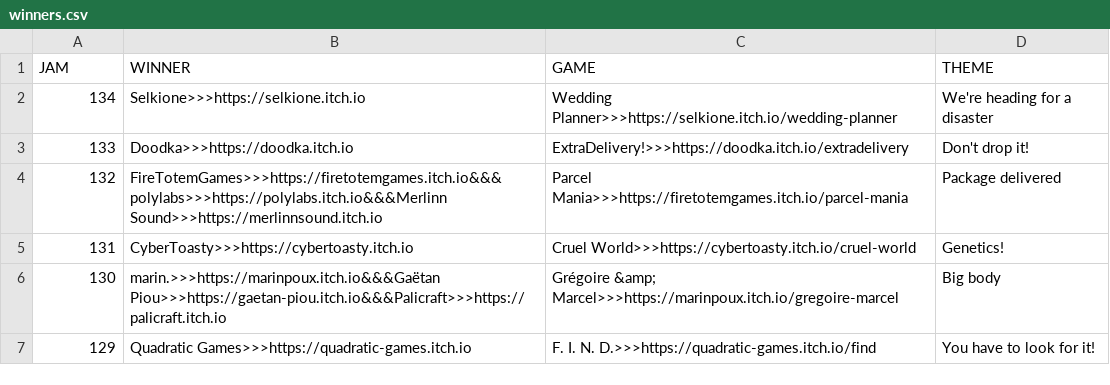
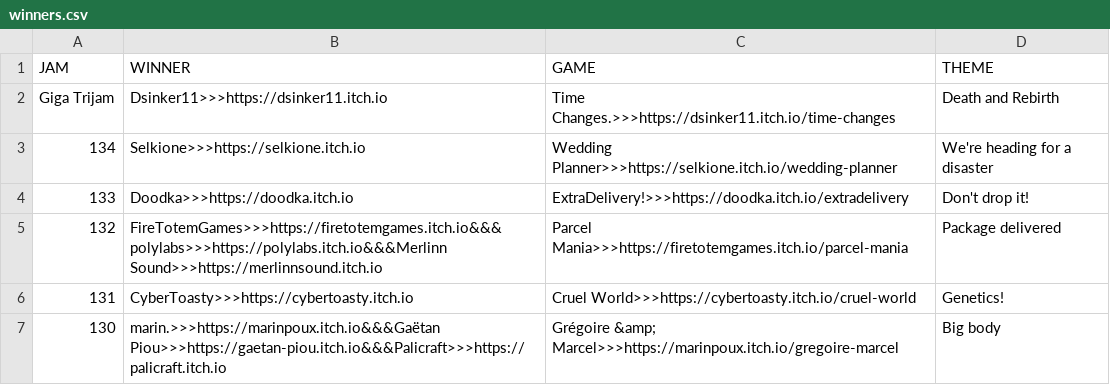
Before and after one commit to ZpeedTube/trijam, a CSV file: docs/data/winners.csv, drawn as a sheet; only a part is shown; the shorter side is filled out with more unchanged rows; the diff names each change by its address in the sheet, - before the commit and + after, or states it on an @@ line.

Commit message:
Update winners.csv

```diff
--- a/docs/data/winners.csv
+++ b/docs/data/winners.csv
+row 2: Giga Trijam | Dsinker11>>>https://dsinker11.itch.io | Time Changes.>>>https://dsinker11.itch.io/time-changes | Death and Rebirth
```
